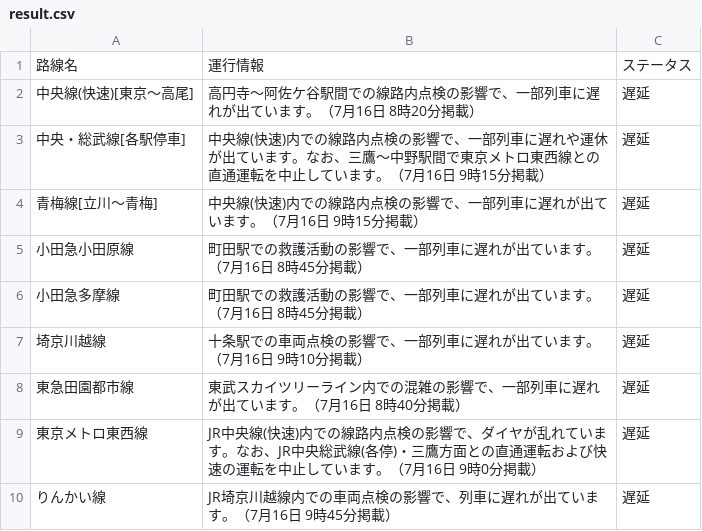
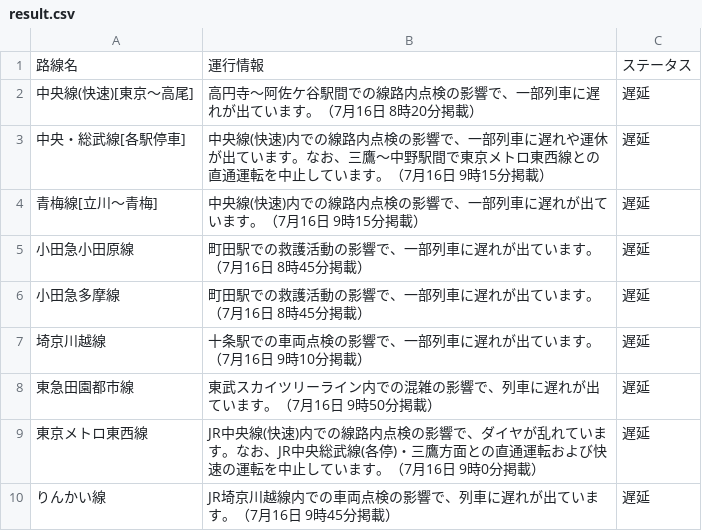
Before and after one commit to TakaoSenrioka/TrainViewHazama, a CSV file: public/result.csv, drawn as a sheet.

Commit message:
Auto update CSV files

```diff
--- a/public/result.csv
+++ b/public/result.csv
@@ -7,3 +7,3 @@
 埼京川越線,十条駅での車両点検の影響で、一部列車に遅れが出ています。（7月16日 9時10分掲載）,遅延
-東急田園都市線,東武スカイツリーライン内での混雑の影響で、一部列車に遅れが出ています。（7月16日 8時40分掲載）,遅延
+東急田園都市線,東武スカイツリーライン内での混雑の影響で、列車に遅れが出ています。（7月16日 9時50分掲載）,遅延
 東京メトロ東西線,JR中央線(快速)内での線路内点検の影響で、ダイヤが乱れています。なお、JR中央総武線(各停)・三鷹方面との直通運転および快速の運転を中止しています。（7月16日 9時0分掲載）,遅延
```
